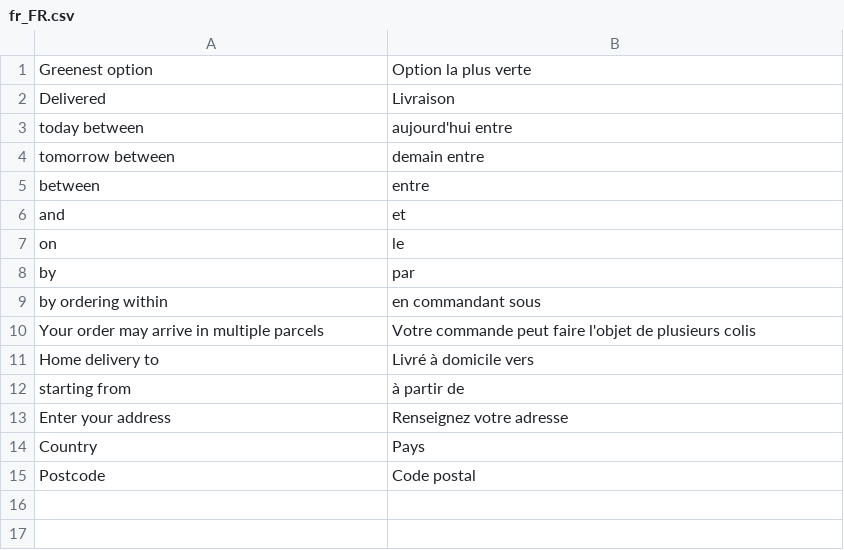
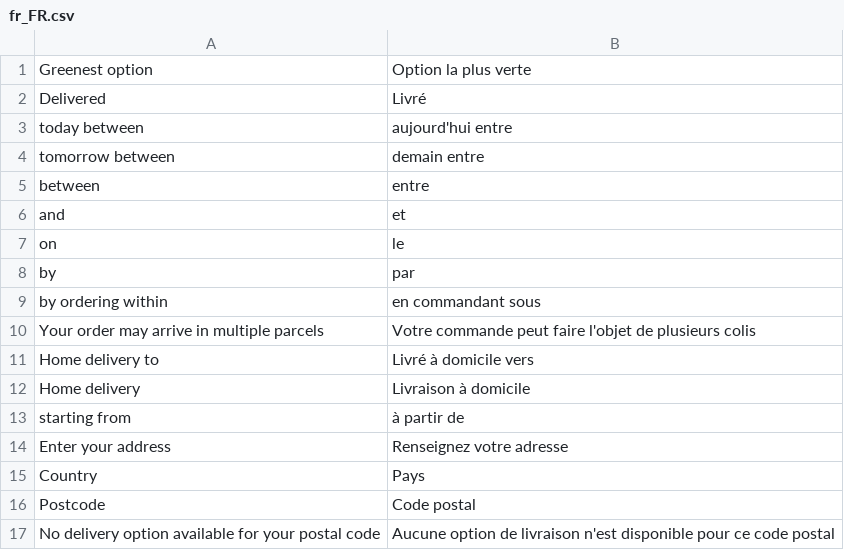
Before and after one commit to OneStock-Retail/onestock-magento-connector, a CSV file: src/module-onestock-deliverypromise/i18n/fr_FR.csv, drawn as a sheet; the diff names each change by its address in the sheet, - before the commit and + after, or states it on an @@ line.

```diff
--- a/src/module-onestock-deliverypromise/i18n/fr_FR.csv
+++ b/src/module-onestock-deliverypromise/i18n/fr_FR.csv
-B2: Livraison
+B2: Livré
+row 12: Home delivery | Livraison à domicile
+row 17: No delivery option available for your postal code | Aucune option de livraison n'est disponible pour ce code postal
```
Also changed, not shown: src/module-onestock-deliverypromise/i18n/en_US.csv, 14 other files.
